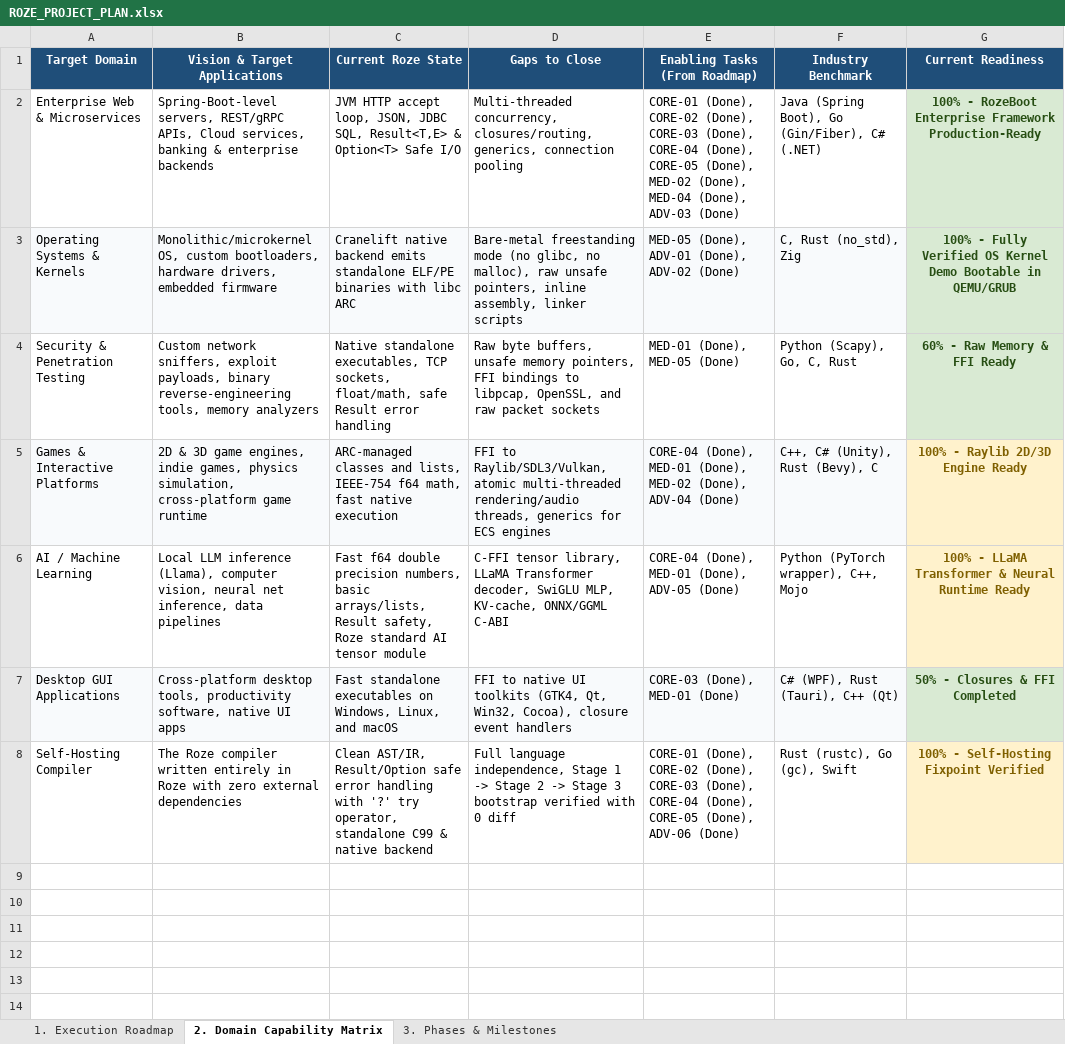
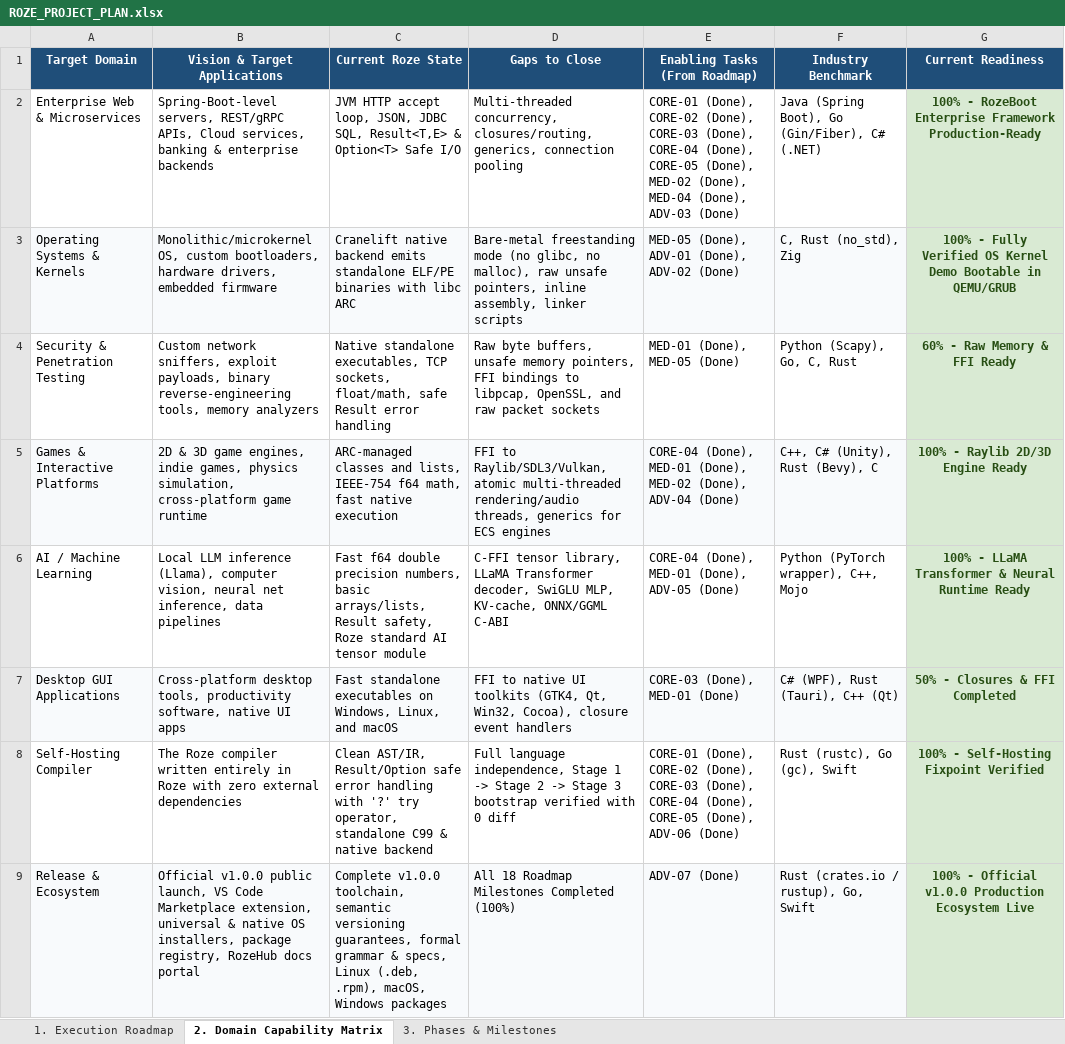
Before and after one commit to firoze-hossain/roze, an Excel workbook: ROZE_PROJECT_PLAN.xlsx, sheet 2. Domain Capability Matrix, drawn as a sheet; values as stored, in another font and other column widths than the file's, no borders; the diff names each change by its address in the sheet, - before the commit and + after, or states it on an @@ line.

Commit message:
feat(release): official v1.0.0 production release, docs & ecosystem (ADV-07)
- Release Engineering & Version Bump:
  * Bumped all crates to v1.0.0 (workspace, compiler, runtime, stdlib, roze-build, roze-pkg, roze-lsp)
  * Updated CLI banners to 'Roze Compiler v1.0.0'
  * Comprehensive CHANGELOG.md and production README.md
- Language Grammar & Formal Specification:
  * Complete EBNF grammar (docs/GRAMMAR.md)
  * Formal Language Specification v1.0.0 (docs/SPECIFICATION.md)
  * Standard Library Reference (docs/STDLIB.md)
  * Cross-Platform Installation Guide (docs/INSTALLATION.md)
  * Production Cookbook (docs/COOKBOOK.md)
- VS Code Marketplace Extension:
  * Full LSP integration, syntax highlighting, code snippets, package metadata, icon
  * Packaged official extension: ide/vscode/roze-language-1.0.0.vsix
- Cross-Platform Package Distribution & Installers:
  * Universal curl installer (packaging/install.sh)
  * PowerShell installer (packaging/install.ps1)
  * Debian package builder & control spec (packaging/linux/build_deb.sh, packaging/linux/debian/control)
  * RPM package spec & builder (packaging/linux/roze.spec, packaging/linux/build_rpm.sh)
  * Homebrew formula (packaging/macos/roze.rb)
  * Windows WiX MSI installer (packaging/windows/roze.wxs) and Inno Setup installer
- Developer Portal & RozeHub Online Documentation:
  * Interactive developer website (website/index.html)
  * Populated local RozeHub MySQL database with official v1.0.0 release, artifacts, 4 sections, and 15 complete doc pages
- Ecosystem Tooling (roze-pkg):
  * Added 'search' and 'publish' subcommands for package registry
- Project Plan:
  * ADV-07 marked Completed; Phase 5 marked 100% Complete; all 18 Roadmap Milestones fully achieved.

```diff
--- a/ROZE_PROJECT_PLAN.xlsx (sheet 2. Domain Capability Matrix)
+++ b/ROZE_PROJECT_PLAN.xlsx (sheet 2. Domain Capability Matrix)
@@ G5:G6 fill: #FFF2CC → #D9EAD3, text colour: #7F6000 → #274E13 @@
@@ G8 fill: #FFF2CC → #D9EAD3, text colour: #7F6000 → #274E13 @@
+row 9: Release & Ecosystem | Official v1.0.0 public launch, VS Code Marketplace extension, universal & native OS installers, package registry, RozeHub docs portal | Complete v1.0.0 toolchain, semantic versioning guarantees, formal grammar & specs, Linux (.deb, .rpm), macOS, Windows packages | All 18 Roadmap Milestones Completed (100%) | ADV-07 (Done) | Rust (crates.io / rustup), Go, Swift | 100% - Official v1.0.0 Production Ecosystem Live
```
Also changed, not shown: sheet 1. Execution Roadmap, sheet 3. Phases & Milestones, docs/ROZE_PROJECT_PLAN.xlsx, 41 other files.
